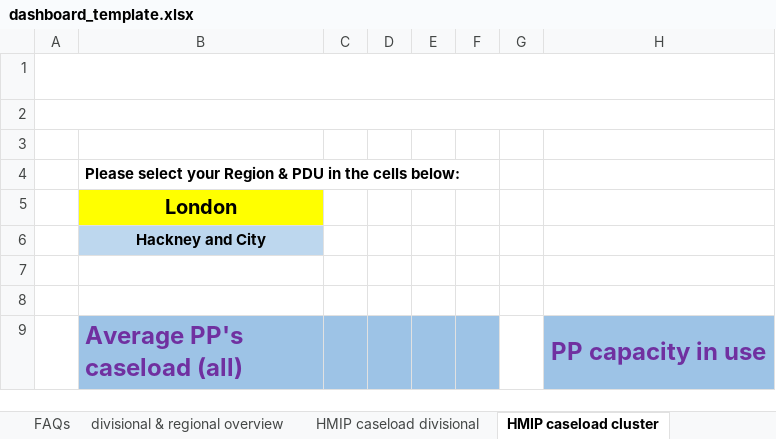
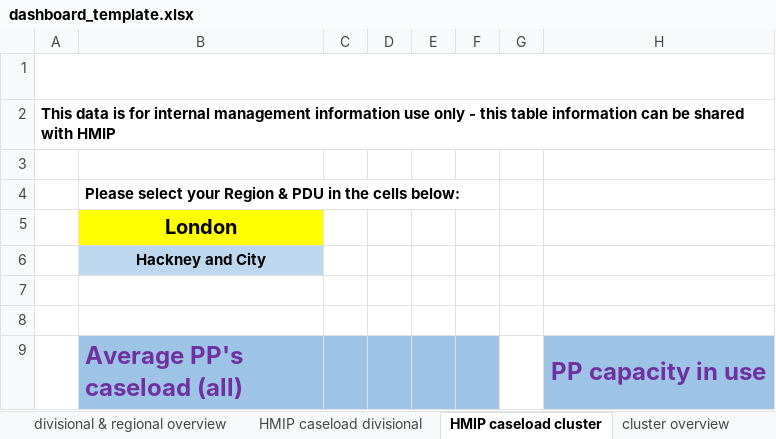
Before and after one commit to ministryofjustice/wmt-worker, an Excel workbook: app/templates/dashboard_template.xlsx, sheet HMIP caseload cluster, drawn as a sheet; only a part is shown; values as stored, in another font and other column widths than the file's, no borders; charts and pictures and conditional formats not drawn; the diff names each change by its address in the sheet, - before the commit and + after, or states it on an @@ line.

```diff
--- a/app/templates/dashboard_template.xlsx (sheet HMIP caseload cluster)
+++ b/app/templates/dashboard_template.xlsx (sheet HMIP caseload cluster)
-A2: (empty)
+A2: This data is for internal management information use only - this table information can be shared with HMIP
```
Also changed, not shown: sheet PDUs, sheet team overview, sheet unallocated cases, sheet cluster reductions, sheet div & regional reduction hours, sheet cluster officer capacity ranks, 15 more sheets, other sheet tabs, formulas that keep their value, charts or pictures.
